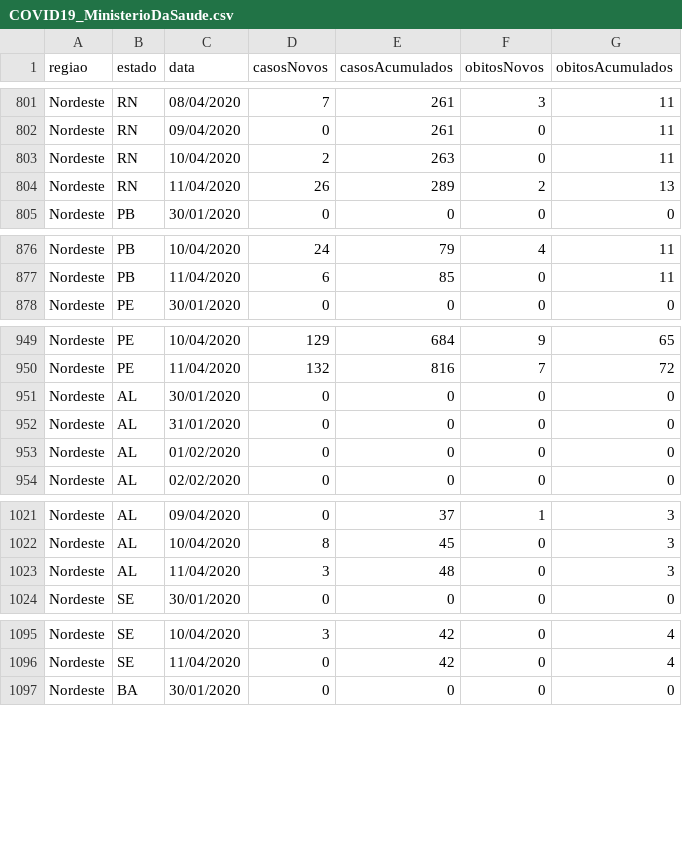
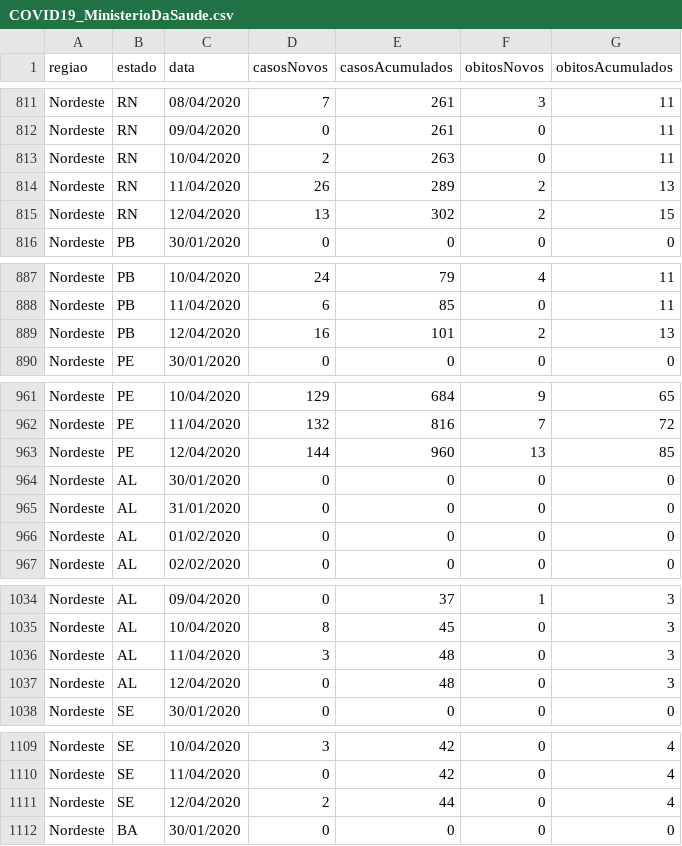
Before and after one commit to mralbu/coronavirusbrazil, a CSV file: data-raw/COVID19_MinisterioDaSaude.csv, drawn as a sheet; only a part is shown, gaps mark what is left out; the diff covers the shown part only.

```diff
--- a/data-raw/COVID19_MinisterioDaSaude.csv
+++ b/data-raw/COVID19_MinisterioDaSaude.csv
@@ -804,2 +814,3 @@ Nordeste;RN;10/04/2020;2;263;0;11
 Nordeste;RN;11/04/2020;26;289;2;13
+Nordeste;RN;12/04/2020;13;302;2;15
 Nordeste;PB;30/01/2020;0;0;0;0
@@ -877,2 +888,3 @@ Nordeste;PB;10/04/2020;24;79;4;11
 Nordeste;PB;11/04/2020;6;85;0;11
+Nordeste;PB;12/04/2020;16;101;2;13
 Nordeste;PE;30/01/2020;0;0;0;0
@@ -950,2 +962,3 @@ Nordeste;PE;10/04/2020;129;684;9;65
 Nordeste;PE;11/04/2020;132;816;7;72
+Nordeste;PE;12/04/2020;144;960;13;85
 Nordeste;AL;30/01/2020;0;0;0;0
@@ -1023,2 +1036,3 @@ Nordeste;AL;10/04/2020;8;45;0;3
 Nordeste;AL;11/04/2020;3;48;0;3
+Nordeste;AL;12/04/2020;0;48;0;3
 Nordeste;SE;30/01/2020;0;0;0;0
@@ -1096,2 +1110,3 @@ Nordeste;SE;10/04/2020;3;42;0;4
 Nordeste;SE;11/04/2020;0;42;0;4
+Nordeste;SE;12/04/2020;2;44;0;4
 Nordeste;BA;30/01/2020;0;0;0;0
```
Also changed, not shown: 22 added rows elsewhere in this file, data-raw/coronavirus_br.csv, data-raw/coronavirus_rj_case_metadata.csv, 35 other files.
